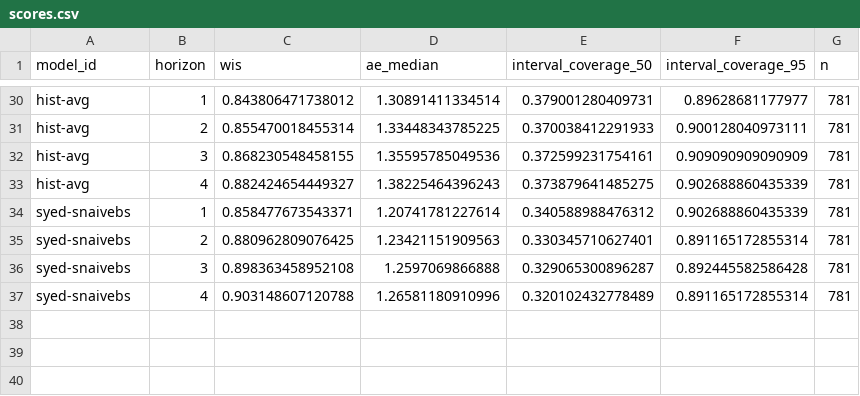
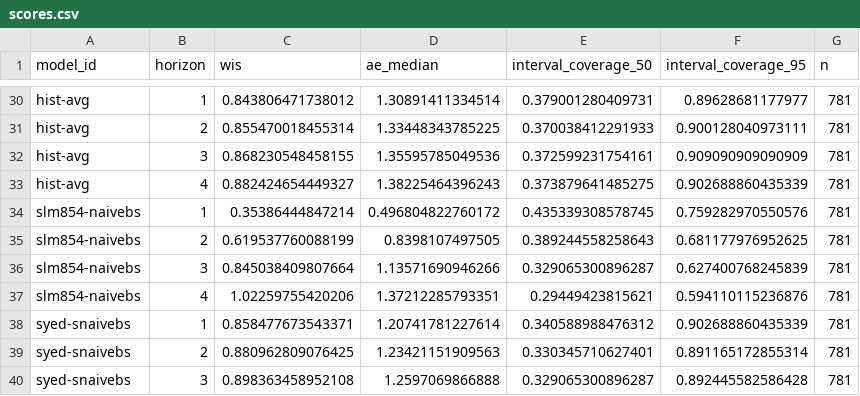
Before and after one commit to sjfox/ATSF2026-dashboard, a CSV file: scores/ili perc/Test seasons (17/18 - 19/20)/horizon/scores.csv, drawn as a sheet; only a part is shown, gaps mark what is left out; the shorter side is filled out with more unchanged rows; the diff names each change by its address in the sheet, - before the commit and + after, or states it on an @@ line.

```diff
--- a/scores/ili perc/Test seasons (17/18 - 19/20)/horizon/scores.csv
+++ b/scores/ili perc/Test seasons (17/18 - 19/20)/horizon/scores.csv
+row 34: slm854-naivebs | 1 | 0.35386444847214 | 0.496804822760172 | 0.435339308578745 | 0.759282970550576 | 781
+row 35: slm854-naivebs | 2 | 0.619537760088199 | 0.8398107497505 | 0.389244558258643 | 0.681177976952625 | 781
+row 36: slm854-naivebs | 3 | 0.845038409807664 | 1.13571690946266 | 0.329065300896287 | 0.627400768245839 | 781
+row 37: slm854-naivebs | 4 | 1.02259755420206 | 1.37212285793351 | 0.29449423815621 | 0.594110115236876 | 781
```
Also changed, not shown: scores/ili perc/Test seasons (17/18 - 19/20)/location/scores.csv, scores/ili perc/Test seasons (17/18 - 19/20)/scores.csv, 7 other files.
